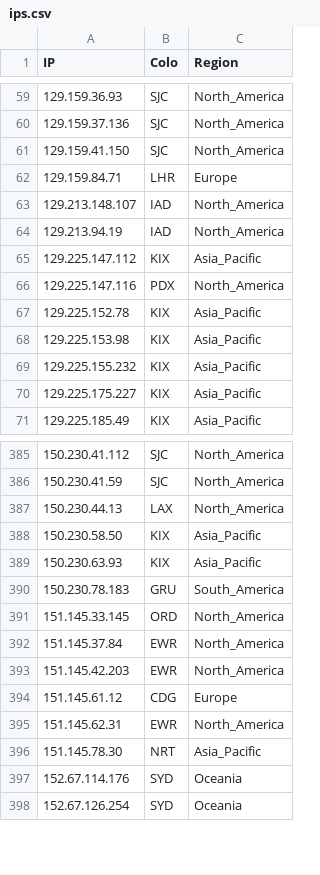
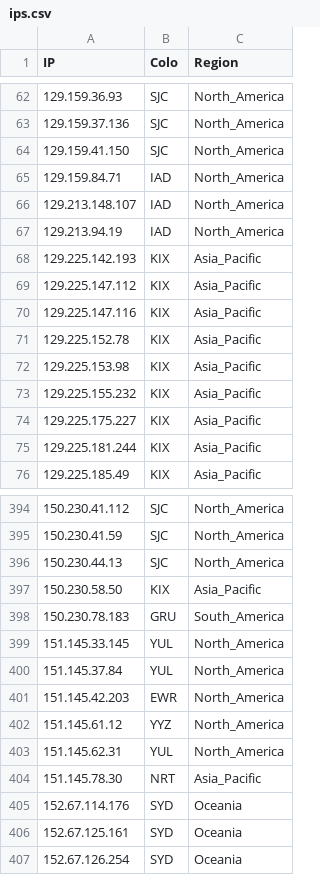
Before and after one commit to xiya-like/proxyip-tracker, a CSV file: result/ips.csv, drawn as a sheet; only a part is shown, gaps mark what is left out; the diff covers the shown part only.

```diff
--- a/result/ips.csv
+++ b/result/ips.csv
@@ -61,7 +64,8 @@ IP,Colo,Region
 129.159.41.150,SJC,North_America
-129.159.84.71,LHR,Europe
+129.159.84.71,IAD,North_America
 129.213.148.107,IAD,North_America
 129.213.94.19,IAD,North_America
+129.225.142.193,KIX,Asia_Pacific
 129.225.147.112,KIX,Asia_Pacific
-129.225.147.116,PDX,North_America
+129.225.147.116,KIX,Asia_Pacific
 129.225.152.78,KIX,Asia_Pacific
@@ -70,2 +74,3 @@ IP,Colo,Region
 129.225.175.227,KIX,Asia_Pacific
+129.225.181.244,KIX,Asia_Pacific
 129.225.185.49,KIX,Asia_Pacific
@@ -386,13 +395,13 @@ IP,Colo,Region
 150.230.41.59,SJC,North_America
-150.230.44.13,LAX,North_America
+150.230.44.13,SJC,North_America
 150.230.58.50,KIX,Asia_Pacific
-150.230.63.93,KIX,Asia_Pacific
 150.230.78.183,GRU,South_America
-151.145.33.145,ORD,North_America
-151.145.37.84,EWR,North_America
+151.145.33.145,YUL,North_America
+151.145.37.84,YUL,North_America
 151.145.42.203,EWR,North_America
-151.145.61.12,CDG,Europe
-151.145.62.31,EWR,North_America
+151.145.61.12,YYZ,North_America
+151.145.62.31,YUL,North_America
 151.145.78.30,NRT,Asia_Pacific
 152.67.114.176,SYD,Oceania
+152.67.125.161,SYD,Oceania
 152.67.126.254,SYD,Oceania
```
Also changed, not shown: 29 added rows, 15 removed rows and 26 edited cells elsewhere in this file, result/domains-ips.csv, result/tested-ips.csv.
